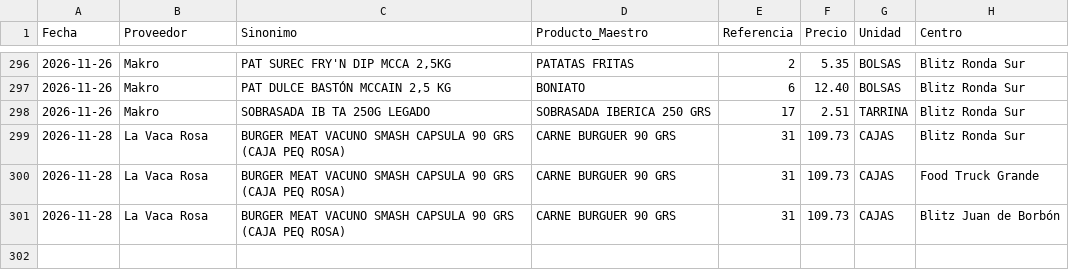
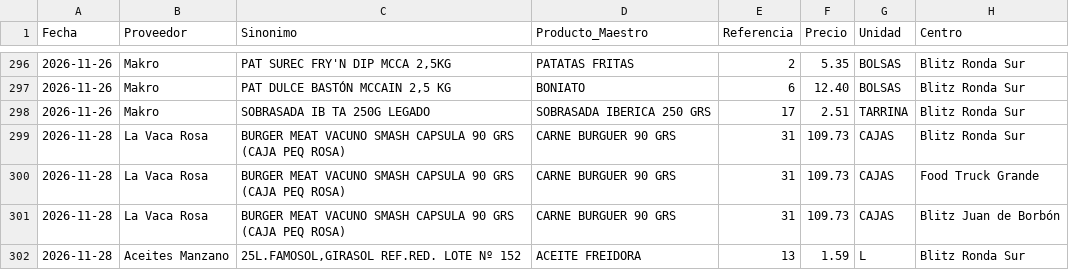
Before and after one commit to salvaandreo-lab/blitz-stock, a CSV file: Historico_Precios.csv, drawn as a sheet; only a part is shown, gaps mark what is left out.

Commit message:
Actualización de Historico_Precios.csv

```diff
--- a/Historico_Precios.csv
+++ b/Historico_Precios.csv
@@ -301 +301,2 @@
 2026-11-28,La Vaca Rosa,BURGER MEAT VACUNO SMASH CAPSULA 90 GRS (CAJA PEQ ROSA),CARNE BURGUER 90 GRS,31,109.73,CAJAS,Blitz  Juan de Borbón
+2026-11-28,Aceites Manzano,"25L.FAMOSOL,GIRASOL REF.RED. LOTE Nº 152",ACEITE FREIDORA,13,1.59,L,Blitz Ronda Sur
```
